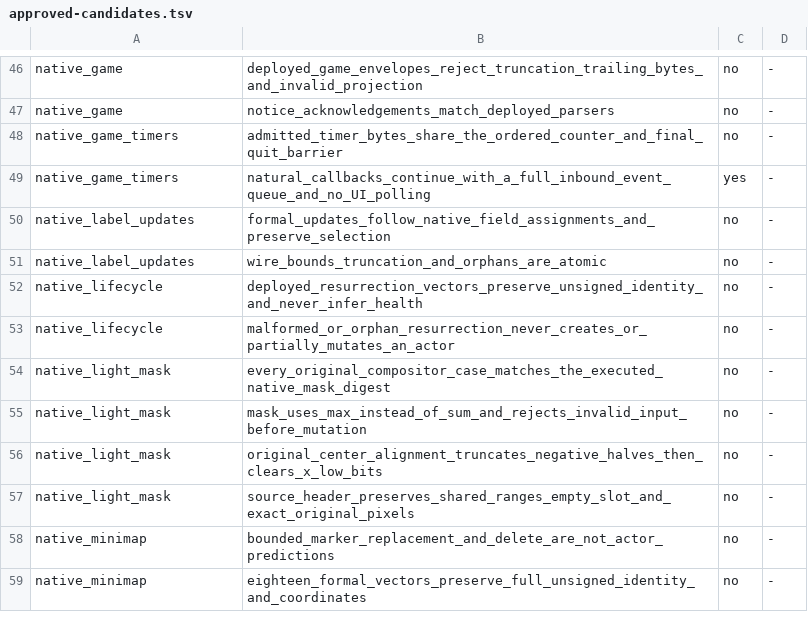
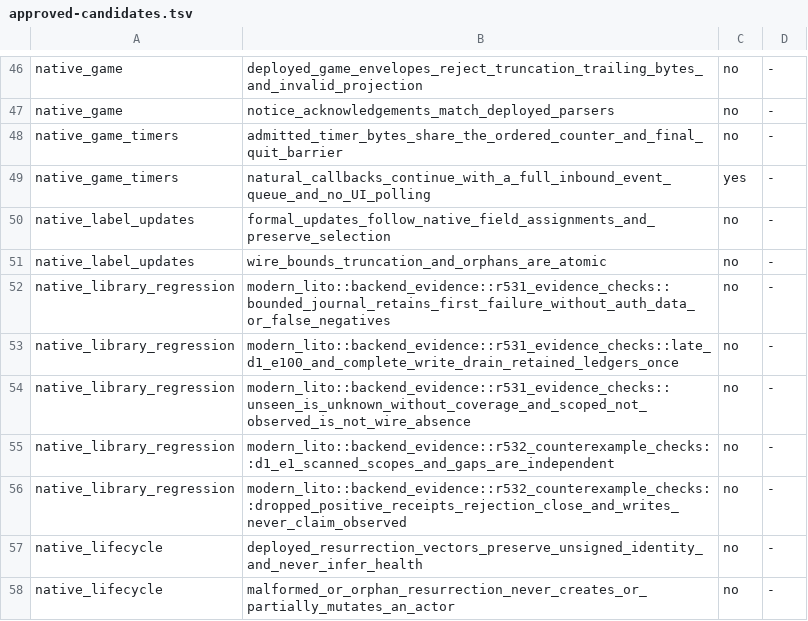
Before and after one commit to chaoren0418-arch/lito-modern, a TSV file: docs/reports/issue-309/approved-candidates.tsv, drawn as a sheet; only a part is shown, gaps mark what is left out; the shorter side is filled out with more unchanged rows.

```diff
--- a/docs/reports/issue-309/approved-candidates.tsv
+++ b/docs/reports/issue-309/approved-candidates.tsv
@@ -51,2 +51,7 @@ native_label_updates	formal_updates_follow_native_field_assignments_and_preserve
 native_label_updates	wire_bounds_truncation_and_orphans_are_atomic	no	-
+native_library_regression	modern_lito::backend_evidence::r531_evidence_checks::bounded_journal_retains_first_failure_without_auth_data_or_false_negatives	no	-
+native_library_regression	modern_lito::backend_evidence::r531_evidence_checks::late_d1_e100_and_complete_write_drain_retained_ledgers_once	no	-
+native_library_regression	modern_lito::backend_evidence::r531_evidence_checks::unseen_is_unknown_without_coverage_and_scoped_not_observed_is_not_wire_absence	no	-
+native_library_regression	modern_lito::backend_evidence::r532_counterexample_checks::d1_e1_scanned_scopes_and_gaps_are_independent	no	-
+native_library_regression	modern_lito::backend_evidence::r532_counterexample_checks::dropped_positive_receipts_rejection_close_and_writes_never_claim_observed	no	-
 native_lifecycle	deployed_resurrection_vectors_preserve_unsigned_identity_and_never_infer_health	no	-
```
Also changed, not shown: docs/reports/issue-309/closure-summary.tsv, docs/reports/issue-309/sites.tsv, 4 other files.
